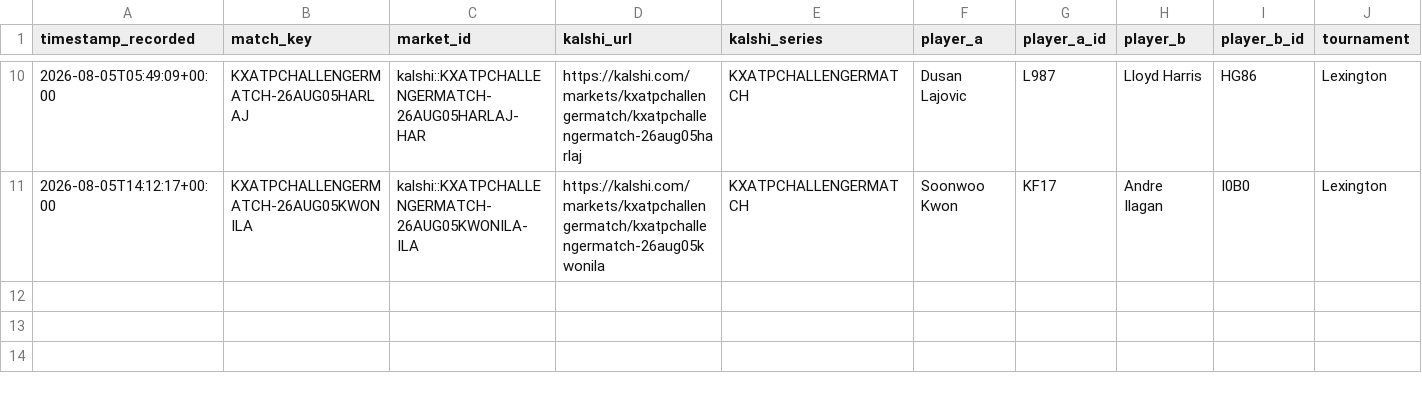
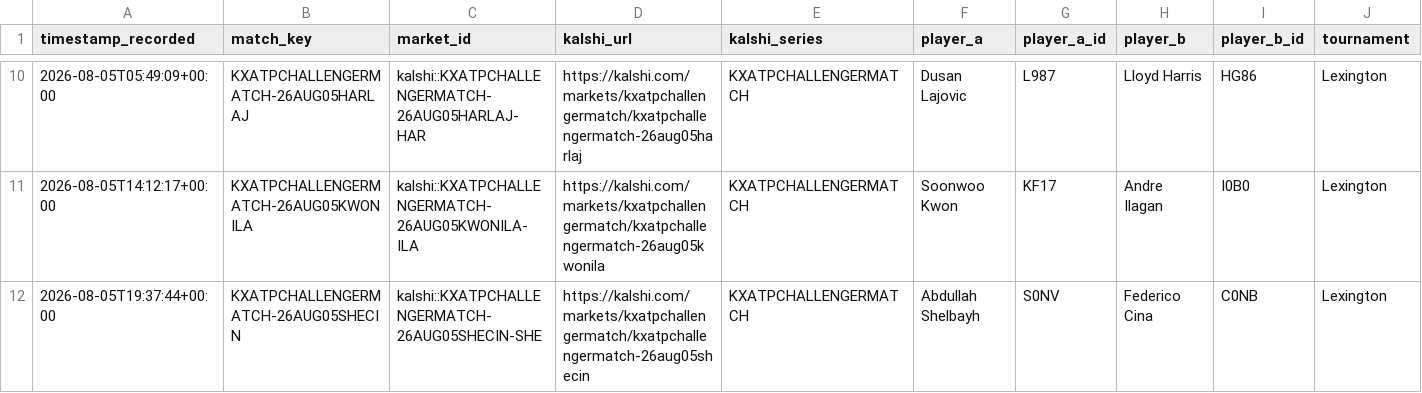
Before and after one commit to TKM6403/tennis-prediction-market, a CSV file: data/paper_trades/pending.csv, drawn as a sheet; only a part is shown, gaps mark what is left out; rows hold the shown columns only; the diff names each change by its address in the sheet, - before the commit and + after, or states it on an @@ line.

Commit message:
auto(paper-trader): 2026-08-05T19:38:51Z scan/settle

```diff
--- a/data/paper_trades/pending.csv
+++ b/data/paper_trades/pending.csv
+row 12: 2026-08-05T19:37:44+00:00 | KXATPCHALLENGERMATCH-26AUG05SHECIN | kalshi::KXATPCHALLENGERMATCH-26AUG05SHECIN-SHE | https://kalshi.com/markets/kxatpchallengermatch/kxatpchallengermatch-26aug05shecin | KXATPCHALLENGERMATCH | Abdullah Shelbayh | S0NV | Federico Cina | C0NB | Lexington
```
Also changed, not shown: 4 other files.
